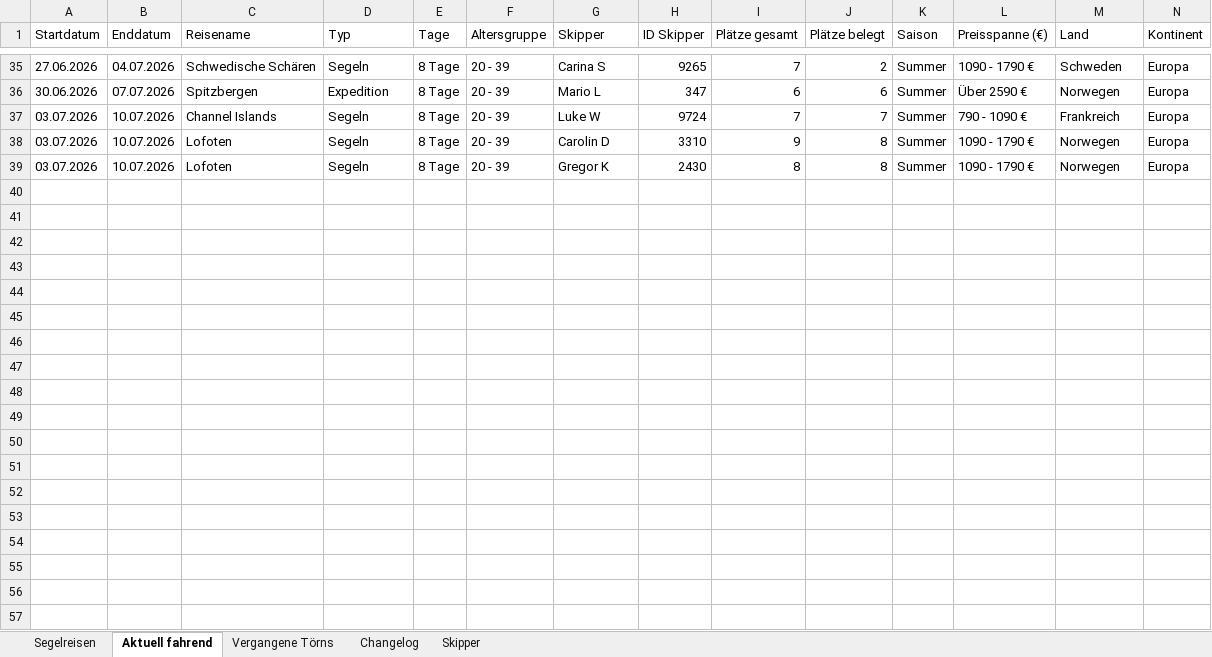
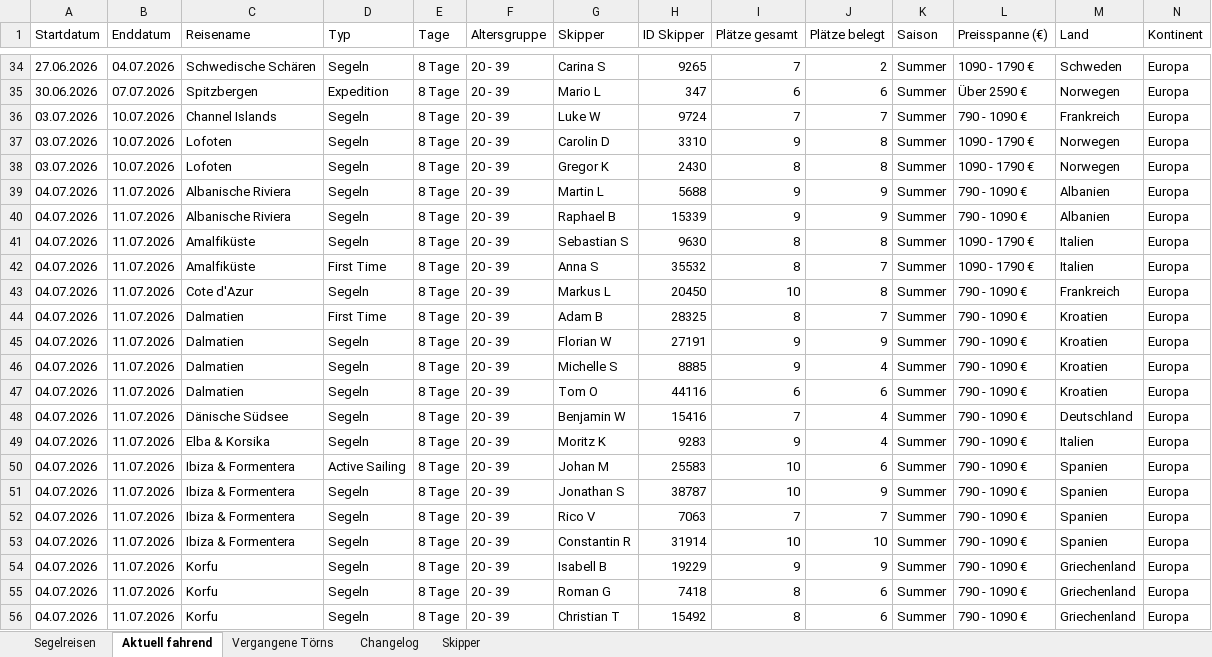
Before and after one commit to WolkeYachting/Skipperplan, an Excel workbook: skipperplan.xlsx, sheet Aktuell fahrend, drawn as a sheet; only a part is shown, gaps mark what is left out; values as stored, in another font and other column widths than the file's, no cell formats; rows hold the shown columns only; the diff covers the shown part only; the diff names each change by its address in the sheet, - before the commit and + after, or states it on an @@ line.

```diff
--- a/skipperplan.xlsx (sheet Aktuell fahrend)
+++ b/skipperplan.xlsx (sheet Aktuell fahrend)
+row 39: 04.07.2026 | 11.07.2026 | Albanische Riviera | Segeln | 8 Tage | 20 - 39 | Martin L | 5688 | 9 | 9 | Summer | 790 - 1090 € | Albanien | Europa
+row 40: 04.07.2026 | 11.07.2026 | Albanische Riviera | Segeln | 8 Tage | 20 - 39 | Raphael B | 15339 | 9 | 9 | Summer | 790 - 1090 € | Albanien | Europa
+row 41: 04.07.2026 | 11.07.2026 | Amalfiküste | Segeln | 8 Tage | 20 - 39 | Sebastian S | 9630 | 8 | 8 | Summer | 1090 - 1790 € | Italien | Europa
+row 42: 04.07.2026 | 11.07.2026 | Amalfiküste | First Time | 8 Tage | 20 - 39 | Anna S | 35532 | 8 | 7 | Summer | 1090 - 1790 € | Italien | Europa
+row 43: 04.07.2026 | 11.07.2026 | Cote d'Azur | Segeln | 8 Tage | 20 - 39 | Markus L | 20450 | 10 | 8 | Summer | 790 - 1090 € | Frankreich | Europa
+row 44: 04.07.2026 | 11.07.2026 | Dalmatien | First Time | 8 Tage | 20 - 39 | Adam B | 28325 | 8 | 7 | Summer | 790 - 1090 € | Kroatien | Europa
+row 45: 04.07.2026 | 11.07.2026 | Dalmatien | Segeln | 8 Tage | 20 - 39 | Florian W | 27191 | 9 | 9 | Summer | 790 - 1090 € | Kroatien | Europa
+row 46: 04.07.2026 | 11.07.2026 | Dalmatien | Segeln | 8 Tage | 20 - 39 | Michelle S | 8885 | 9 | 4 | Summer | 790 - 1090 € | Kroatien | Europa
+row 47: 04.07.2026 | 11.07.2026 | Dalmatien | Segeln | 8 Tage | 20 - 39 | Tom O | 44116 | 6 | 6 | Summer | 790 - 1090 € | Kroatien | Europa
+row 48: 04.07.2026 | 11.07.2026 | Dänische Südsee | Segeln | 8 Tage | 20 - 39 | Benjamin W | 15416 | 7 | 4 | Summer | 790 - 1090 € | Deutschland | Europa
+row 49: 04.07.2026 | 11.07.2026 | Elba & Korsika | Segeln | 8 Tage | 20 - 39 | Moritz K | 9283 | 9 | 4 | Summer | 790 - 1090 € | Italien | Europa
+row 50: 04.07.2026 | 11.07.2026 | Ibiza & Formentera | Active Sailing | 8 Tage | 20 - 39 | Johan M | 25583 | 10 | 6 | Summer | 790 - 1090 € | Spanien | Europa
+row 51: 04.07.2026 | 11.07.2026 | Ibiza & Formentera | Segeln | 8 Tage | 20 - 39 | Jonathan S | 38787 | 10 | 9 | Summer | 790 - 1090 € | Spanien | Europa
+row 52: 04.07.2026 | 11.07.2026 | Ibiza & Formentera | Segeln | 8 Tage | 20 - 39 | Rico V | 7063 | 7 | 7 | Summer | 790 - 1090 € | Spanien | Europa
+row 53: 04.07.2026 | 11.07.2026 | Ibiza & Formentera | Segeln | 8 Tage | 20 - 39 | Constantin R | 31914 | 10 | 10 | Summer | 790 - 1090 € | Spanien | Europa
+row 54: 04.07.2026 | 11.07.2026 | Korfu | Segeln | 8 Tage | 20 - 39 | Isabell B | 19229 | 9 | 9 | Summer | 790 - 1090 € | Griechenland | Europa
+row 55: 04.07.2026 | 11.07.2026 | Korfu | Segeln | 8 Tage | 20 - 39 | Roman G | 7418 | 8 | 6 | Summer | 790 - 1090 € | Griechenland | Europa
+row 56: 04.07.2026 | 11.07.2026 | Korfu | Segeln | 8 Tage | 20 - 39 | Christian T | 15492 | 8 | 6 | Summer | 790 - 1090 € | Griechenland | Europa
```
Also changed, not shown: 19 added rows and 1 removed row elsewhere in this sheet, sheet Segelreisen, sheet Skipper, sheet Changelog, sheet Vergangene Törns, cell formats.
